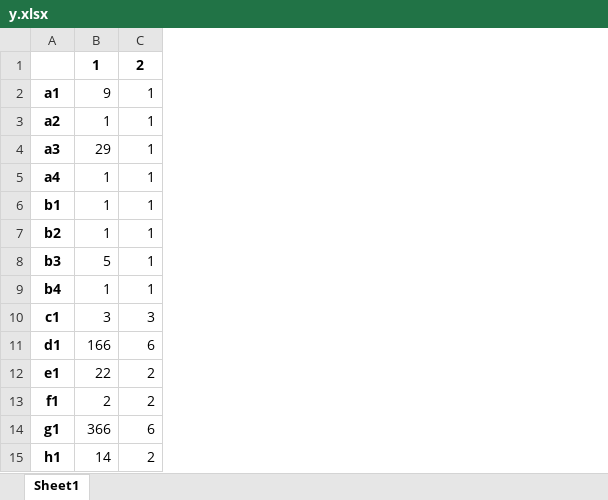
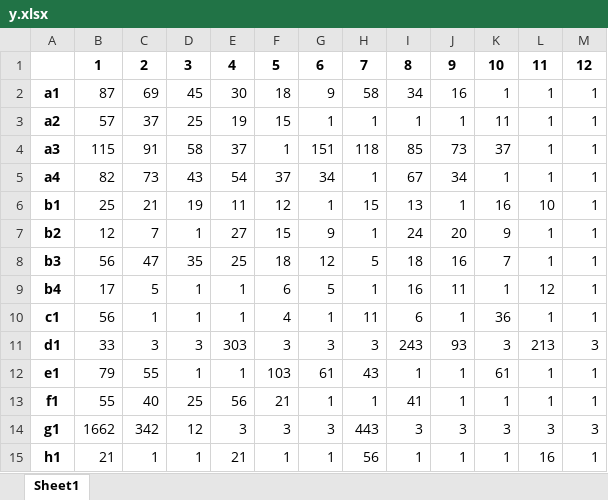
Before and after one commit to WelberthMagalhaes/TCC, an Excel workbook: y.xlsx, sheet Sheet1, drawn as a sheet; values as stored, in another font and other column widths than the file's, no borders; removed rows and columns are numbered as before the commit, all else as after; the diff names each change by its address in the sheet, - before the commit and + after, or states it on an @@ line.

```diff
--- a/y.xlsx (sheet Sheet1)
+++ b/y.xlsx (sheet Sheet1)
+column B, rows 2-15: 87 | 57 | 115 | 82 | 25 | 12 | 56 | 17 | 56 | 33 | 79 | 55 | 1662 | 21
+column C, rows 2-15: 69 | 37 | 91 | 73 | 21 | 7 | 47 | 5 | 1 | 3 | 55 | 40 | 342 | 1
+column D, rows 2-15: 45 | 25 | 58 | 43 | 19 | 1 | 35 | 1 | 1 | 3 | 1 | 25 | 12 | 1
+column E, rows 2-15: 30 | 19 | 37 | 54 | 11 | 27 | 25 | 1 | 1 | 303 | 1 | 56 | 3 | 21
+column F, rows 2-15: 18 | 15 | 1 | 37 | 12 | 15 | 18 | 6 | 4 | 3 | 103 | 21 | 3 | 1
+column H, rows 2-15: 58 | 1 | 118 | 1 | 15 | 1 | 5 | 1 | 11 | 3 | 43 | 1 | 443 | 56
+column I, rows 2-15: 34 | 1 | 85 | 67 | 13 | 24 | 18 | 16 | 6 | 243 | 1 | 41 | 3 | 1
+column J, rows 2-15: 16 | 1 | 73 | 34 | 1 | 20 | 16 | 11 | 1 | 93 | 1 | 1 | 3 | 1
+column K, rows 2-15: 1 | 11 | 37 | 1 | 16 | 9 | 7 | 1 | 36 | 3 | 61 | 1 | 3 | 1
+column M, rows 2-15: 1 | 1 | 1 | 1 | 1 | 1 | 1 | 1 | 1 | 3 | 1 | 1 | 3 | 1
-row 1:  | 1 | 2
+row 1:  | 1 | 2 | 3 | 4 | 5 | 6 | 7 | 8 | 9 | 10 | 11 | 12
-G4: 29
+G4: 151
-G5: 1
+G5: 34
-L6: 1
+L6: 10
-G7: 1
+G7: 9
-G8: 5
+G8: 12
-G9: 1
+G9: 5
-L9: 1
+L9: 12
-G10: 3
+G10: 1
-L10: 3
+L10: 1
-G11: 166
+G11: 3
-L11: 6
+L11: 213
-G12: 22
+G12: 61
-L12:L13: 2
+L12:L13: 1
-G13: 2
+G13: 1
-G14: 366
+G14: 3
-L14: 6
+L14: 3
-G15: 14
+G15: 1
-L15: 2
+L15: 16
```
Also changed, not shown: x.xlsx, 5 other files.
